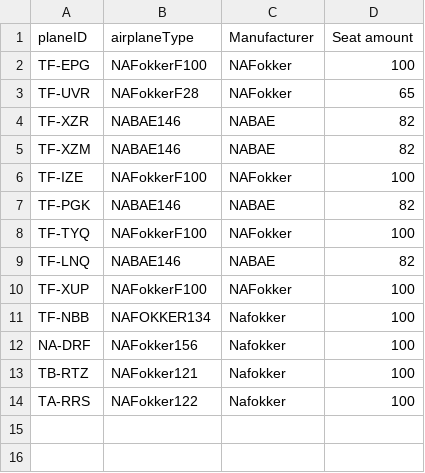
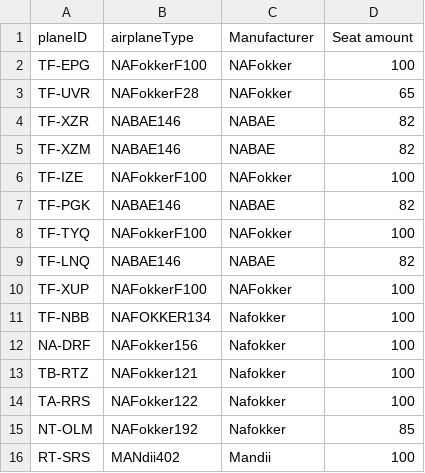
Before and after one commit to harpasteingrims/Dagbok, a CSV file: csv_files/Aircraft.csv, drawn as a sheet; the diff names each change by its address in the sheet, - before the commit and + after, or states it on an @@ line.

Commit message:
airplanesUI

```diff
--- a/csv_files/Aircraft.csv
+++ b/csv_files/Aircraft.csv
+row 15: NT-OLM | NAFokker192 | Nafokker | 85
+row 16: RT-SRS | MANdii402 | Mandii | 100
```
Also changed, not shown: 1 other file.
